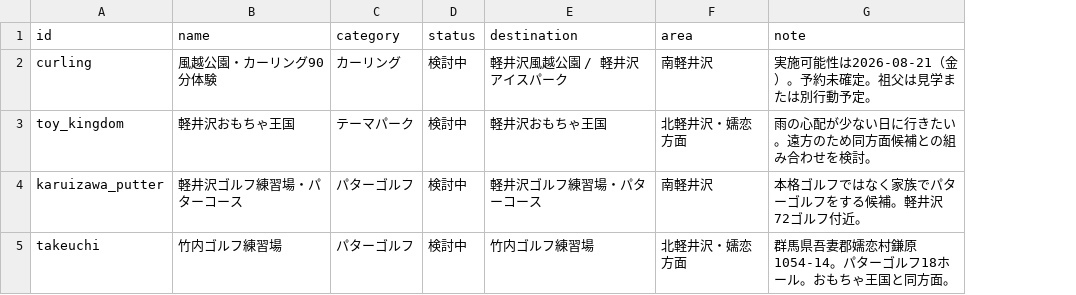
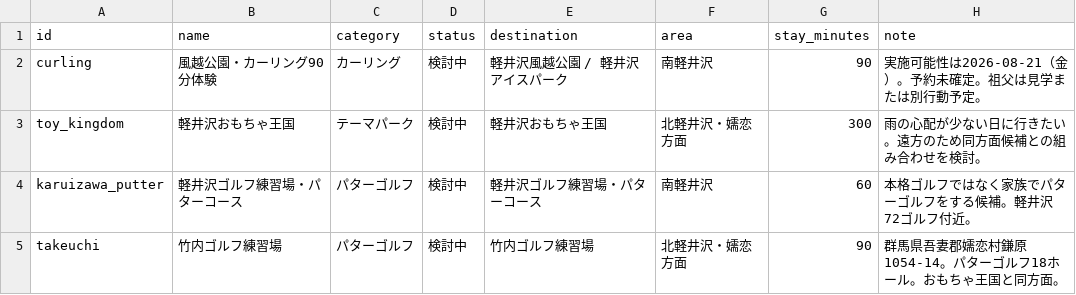
Before and after one commit to gr1etbheu1bs/2026_Trip, a CSV file: docs/trips/karuizawa/data/candidates.csv, drawn as a sheet; the diff names each change by its address in the sheet, - before the commit and + after, or states it on an @@ line.

```diff
--- a/docs/trips/karuizawa/data/candidates.csv
+++ b/docs/trips/karuizawa/data/candidates.csv
+column G (stay_minutes), rows 2-5: 90 | 300 | 60 | 90
```
Also changed, not shown: docs/trips/karuizawa/data/travel_times.csv, 1 other file.
